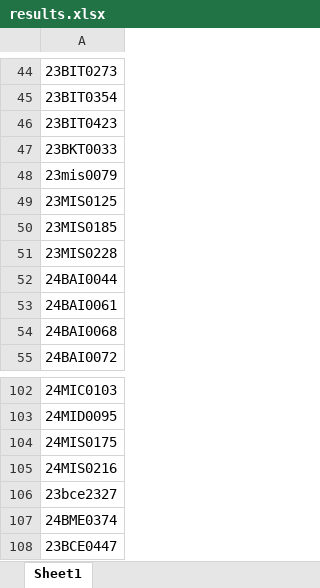
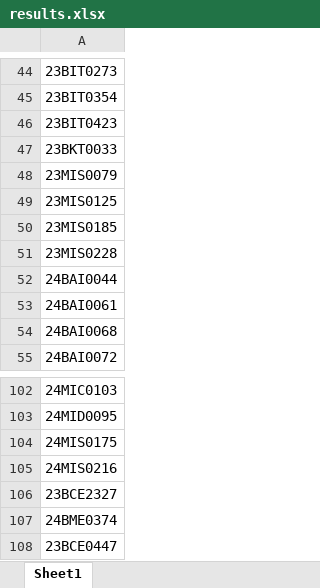
Before and after one commit to Mayankgupta1754/tam-results, an Excel workbook: data/results.xlsx, sheet Sheet1, drawn as a sheet; only a part is shown, gaps mark what is left out; values as stored, in another font and other column widths than the file's, no borders; table styles not drawn; the diff names each change by its address in the sheet, - before the commit and + after, or states it on an @@ line.

Commit message:
Add files via upload

```diff
--- a/data/results.xlsx (sheet Sheet1)
+++ b/data/results.xlsx (sheet Sheet1)
-A48: 23mis0079
+A48: 23MIS0079
-A106: 23bce2327
+A106: 23BCE2327
```
